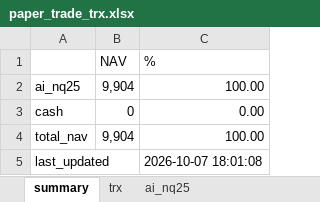
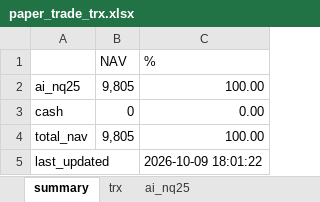
Before and after one commit to ipython168/quant-dev, an Excel workbook: reports/paper_trade_trx.xlsx, sheet summary, drawn as a sheet; values as stored, in another font and other column widths than the file's, no borders; conditional formats not drawn; the diff names each change by its address in the sheet, - before the commit and + after, or states it on an @@ line.

```diff
--- a/reports/paper_trade_trx.xlsx (sheet summary)
+++ b/reports/paper_trade_trx.xlsx (sheet summary)
-B2 (NAV): 9,904
+B2 (NAV): 9,805
-B4 (NAV): 9,904
+B4 (NAV): 9,805
-C5 (%): 2026-10-07 18:01:08
+C5 (%): 2026-10-09 18:01:22
```
Also changed, not shown: sheet ai_nq25, sheet trx, 4 other files.
